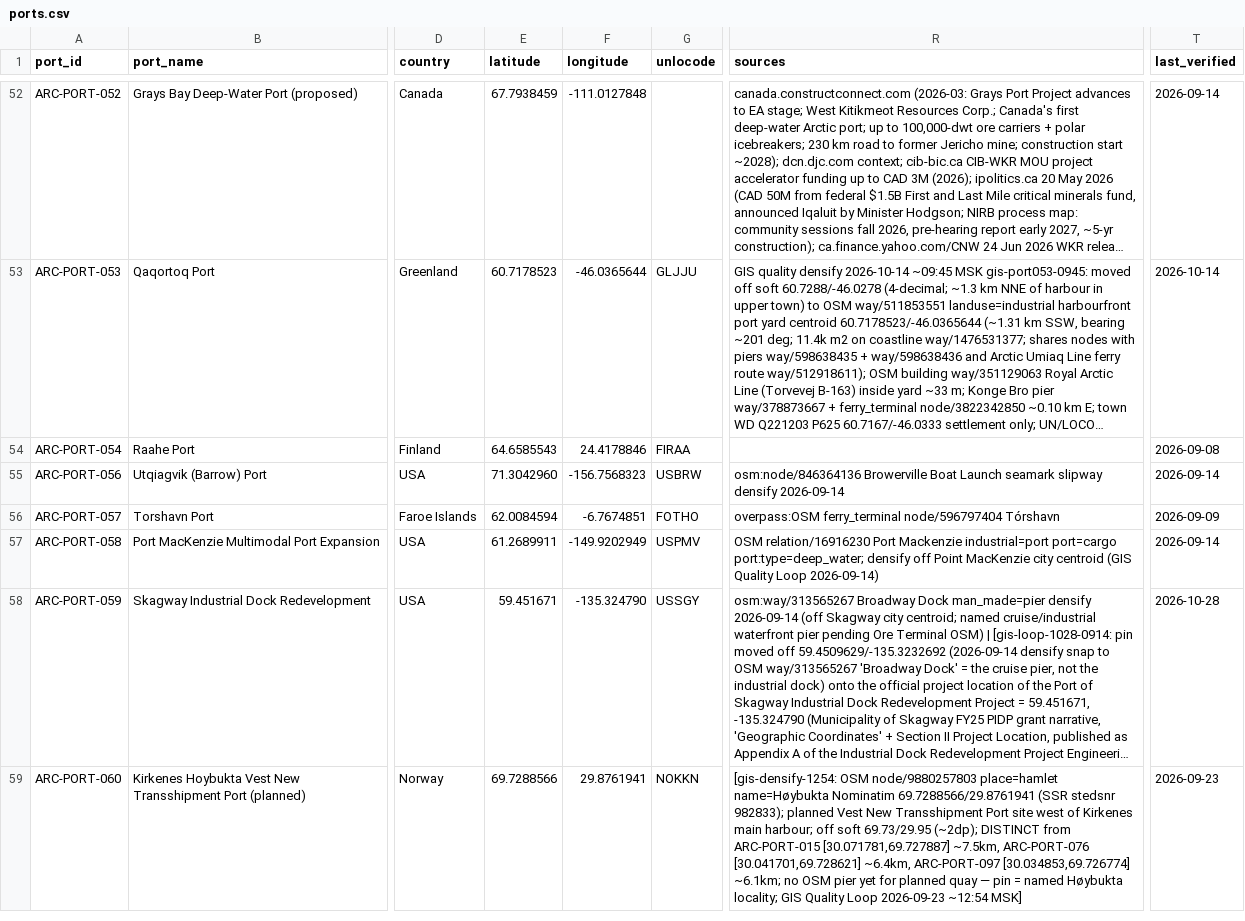
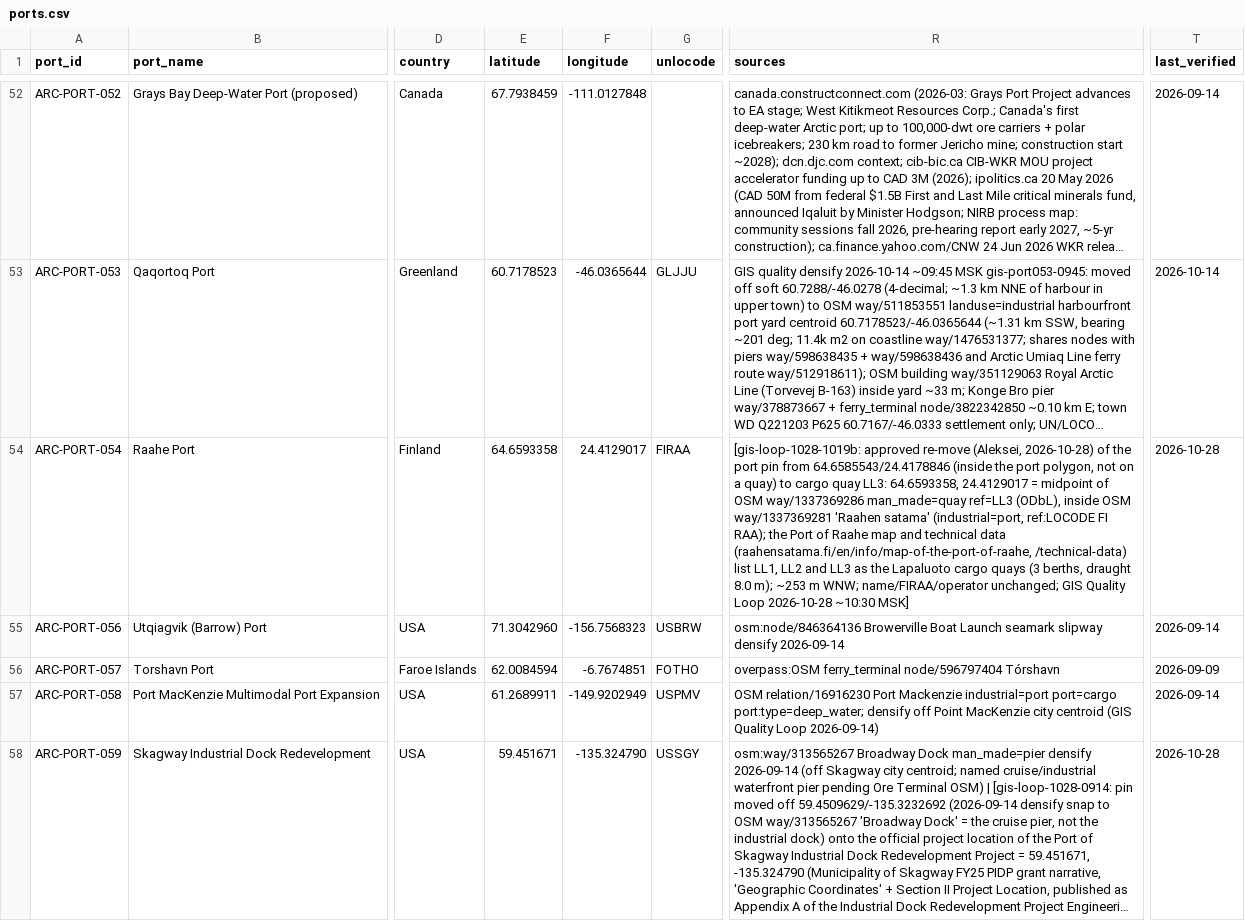
Before and after one commit to International-Arctic/ArcticTradeLanes-Dataset, a CSV file: data/ports.csv, drawn as a sheet; only a part is shown, gaps mark what is left out; the shorter side is filled out with more unchanged rows; long unchanged cells end in …; the diff names each change by its address in the sheet, - before the commit and + after, or states it on an @@ line.

Commit message:
GIS Quality Loop gis-loop-1028-1019b: ARC-PORT-054 Raahe Port -> cargo quay LL3 (~253 m)
Approved re-move (Aleksei, 2026-10-28): cargo-labelled ports are pinned on their main sourced cargo quay.
- ports.csv (all copies): ARC-PORT-054 moved from 64.6585543/24.4178846 (inside the port polygon, not on a quay)
  to 64.6593358/24.4129017 = midpoint of OSM way/1337369286 man_made=quay ref=LL3, inside OSM way/1337369281
  "Raahen satama" (industrial=port, ref:LOCODE FI RAA). The Port of Raahe map and technical data
  (raahensatama.fi) list LL1-LL3 as the Lapaluoto cargo quays (3 berths, draught 8.0 m). ~253 m WNW.
  Name, FIRAA and operator unchanged; sources note added; last_verified 2026-10-28.
- No lane uses ARC-PORT-054 as an endpoint.
- Zero-tolerance gate PASS: only ARC-PORT-054 geometry changed; 1317 feats, 25 water_routed, fan_mask 563,
  display_offset 129, all fixed ports (incl. 012, 023, 024) unchanged.
- Atlas: 3996 6d2aa144, 4326 a3c1c2c6, manifest a9ee2536; ports.csv fe60d034.

```diff
--- a/data/ports.csv
+++ b/data/ports.csv
-E54 (latitude): 64.6585543
+E54 (latitude): 64.6593358
-F54 (longitude): 24.4178846
+F54 (longitude): 24.4129017
-R54 (sources): (empty)
+R54 (sources): [gis-loop-1028-1019b: approved re-move (Aleksei, 2026-10-28) of the port pin from 64.6585543/24.4178846 (inside the port polygon, not on a quay) to cargo quay LL3: 64.6593358, 24.4129017 = midpoint of OSM way/1337369286 man_made=quay ref=LL3 (ODbL), inside OSM way/1337369281 'Raahen satama' (industrial=port, ref:LOCODE FI RAA); the Port of Raahe map and technical data (raahensatama.fi/en/info/map-of-the-port-of-raahe, /technical-data) list LL1, LL2 and LL3 as the Lapaluoto cargo quays (3 berths, draught 8.0 m); ~253 m WNW; name/FIRAA/operator unchanged; GIS Quality Loop 2026-10-28 ~10:30 MSK]
-T54 (last_verified): 2026-09-08
+T54 (last_verified): 2026-10-28
```
Also changed, not shown: ports.csv, 15 other files.
